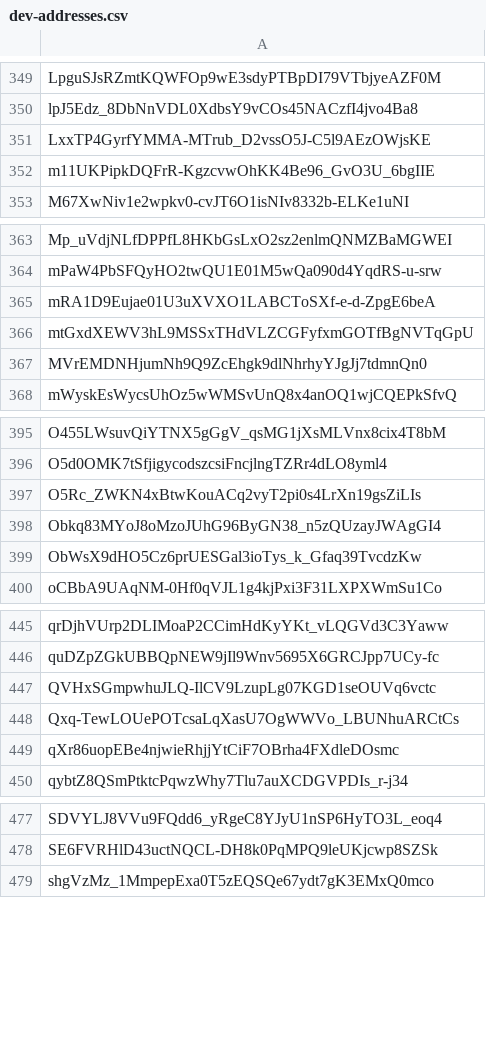
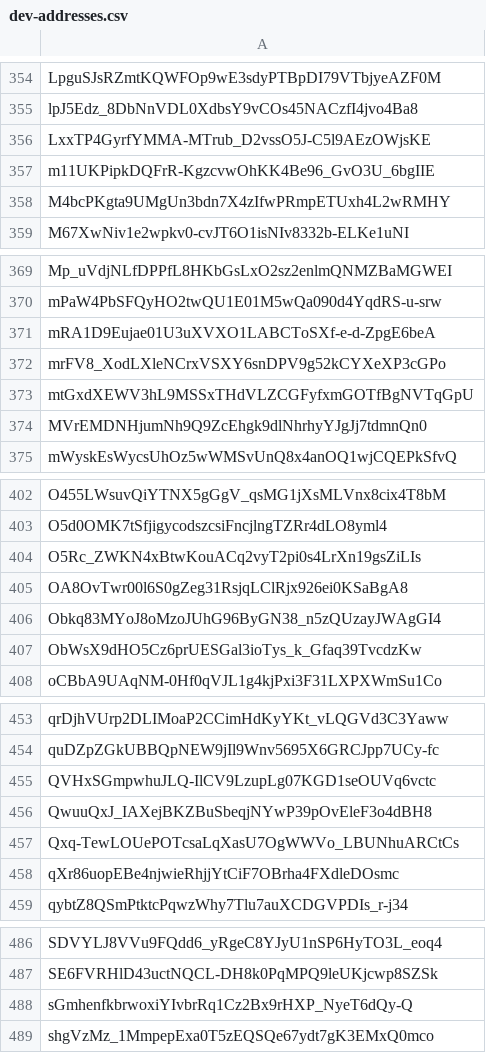
Before and after one commit to Jonny-Ringo/the_eye_of_AO, a CSV file: data/dev-addresses.csv, drawn as a sheet; only a part is shown, gaps mark what is left out; the diff covers the shown part only.

```diff
--- a/data/dev-addresses.csv
+++ b/data/dev-addresses.csv
@@ -352,2 +357,3 @@ LxxTP4GyrfYMMA-MTrub_D2vssO5J-C5l9AEzOWjsKE
 m11UKPipkDQFrR-KgzcvwOhKK4Be96_GvO3U_6bgIIE
+M4bcPKgta9UMgUn3bdn7X4zIfwPRmpETUxh4L2wRMHY
 M67XwNiv1e2wpkv0-cvJT6O1isNIv8332b-ELKe1uNI
@@ -365,2 +371,3 @@ mPaW4PbSFQyHO2twQU1E01M5wQa090d4YqdRS-u-srw
 mRA1D9Eujae01U3uXVXO1LABCToSXf-e-d-ZpgE6beA
+mrFV8_XodLXleNCrxVSXY6snDPV9g52kCYXeXP3cGPo
 mtGxdXEWV3hL9MSSxTHdVLZCGFyfxmGOTfBgNVTqGpU
@@ -397,2 +404,3 @@ O5d0OMK7tSfjigycodszcsiFncjlngTZRr4dLO8yml4
 O5Rc_ZWKN4xBtwKouACq2vyT2pi0s4LrXn19gsZiLIs
+OA8OvTwr00l6S0gZeg31RsjqLClRjx926ei0KSaBgA8
 Obkq83MYoJ8oMzoJUhG96ByGN38_n5zQUzayJWAgGI4
@@ -447,2 +455,3 @@ quDZpZGkUBBQpNEW9jIl9Wnv5695X6GRCJpp7UCy-fc
 QVHxSGmpwhuJLQ-IlCV9LzupLg07KGD1seOUVq6vctc
+QwuuQxJ_IAXejBKZBuSbeqjNYwP39pOvEleF3o4dBH8
 Qxq-TewLOUePOTcsaLqXasU7OgWWVo_LBUNhuARCtCs
@@ -478,2 +487,3 @@ SDVYLJ8VVu9FQdd6_yRgeC8YJyU1nSP6HyTO3L_eoq4
 SE6FVRHlD43uctNQCL-DH8k0PqMPQ9leUKjcwp8SZSk
+sGmhenfkbrwoxiYIvbrRq1Cz2Bx9rHXP_NyeT6dQy-Q
 shgVzMz_1MmpepExa0T5zEQSQe67ydt7gK3EMxQ0mco
```
Also changed, not shown: 6 added rows elsewhere in this file.
